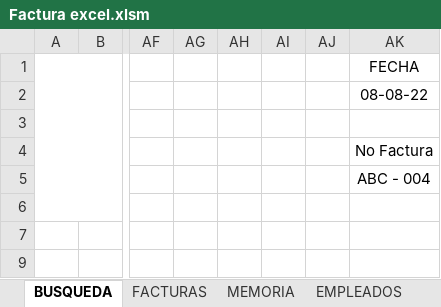
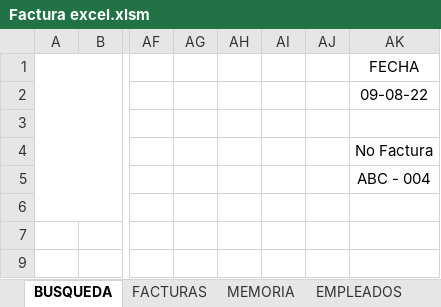
Before and after one commit to Bloxtermol10/Factura-VB, an Excel workbook: Factura excel.xlsm, sheet BUSQUEDA, drawn as a sheet; only a part is shown, gaps mark what is left out; values as stored, in another font and other column widths than the file's, no borders; charts and pictures not drawn; the diff names each change by its address in the sheet, - before the commit and + after, or states it on an @@ line.

Commit message:
Boton busqueda

```diff
--- a/Factura excel.xlsm (sheet BUSQUEDA)
+++ b/Factura excel.xlsm (sheet BUSQUEDA)
-AK2: 08-08-22
+AK2: 09-08-22
```
Also changed, not shown: sheet FACTURAS.
